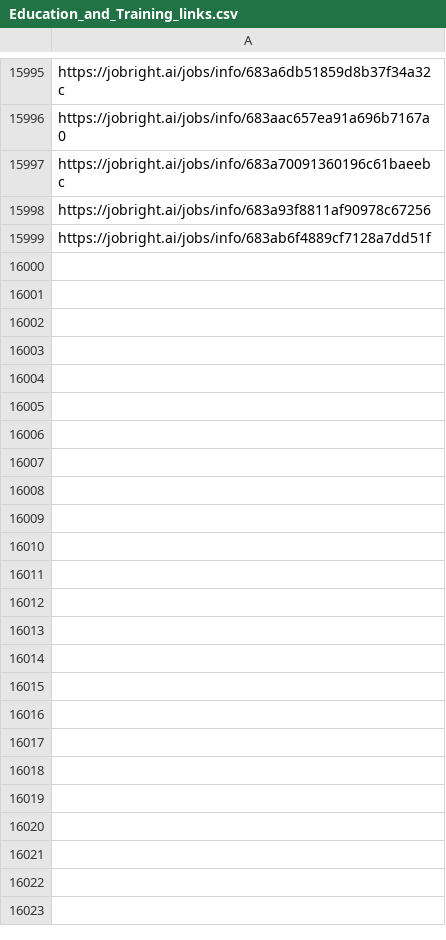
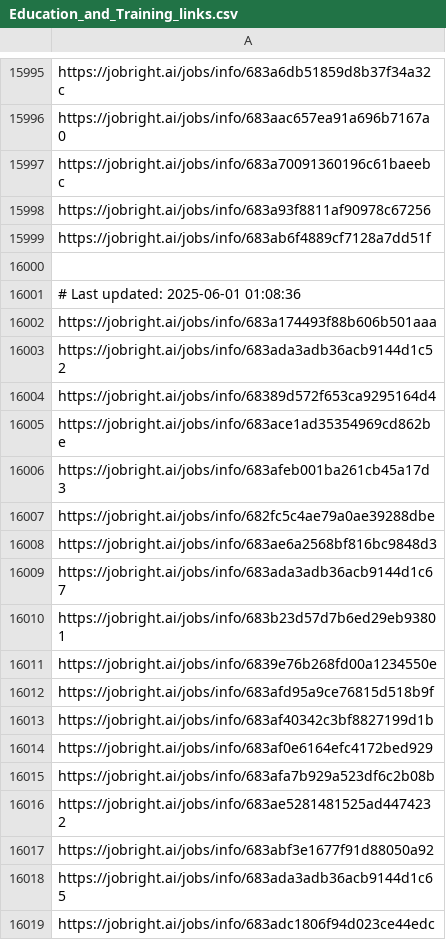
Before and after one commit to Pradeepsingh61/job_DE1, a CSV file: Education_and_Training_links.csv, drawn as a sheet; only a part is shown, gaps mark what is left out; the diff covers the shown part only.

```diff
--- a/Education_and_Training_links.csv
+++ b/Education_and_Training_links.csv
@@ -16006 +16006,21 @@ https://jobright.ai/jobs/info/683a93f8811af90978c67256
 https://jobright.ai/jobs/info/683ab6f4889cf7128a7dd51f
+
+# Last updated: 2025-06-01 01:08:36
+https://jobright.ai/jobs/info/683a174493f88b606b501aaa
+https://jobright.ai/jobs/info/683ada3adb36acb9144d1c52
+https://jobright.ai/jobs/info/68389d572f653ca9295164d4
+https://jobright.ai/jobs/info/683ace1ad35354969cd862be
+https://jobright.ai/jobs/info/683afeb001ba261cb45a17d3
+https://jobright.ai/jobs/info/682fc5c4ae79a0ae39288dbe
+https://jobright.ai/jobs/info/683ae6a2568bf816bc9848d3
+https://jobright.ai/jobs/info/683ada3adb36acb9144d1c67
+https://jobright.ai/jobs/info/683b23d57d7b6ed29eb93801
+https://jobright.ai/jobs/info/6839e76b268fd00a1234550e
+https://jobright.ai/jobs/info/683afd95a9ce76815d518b9f
+https://jobright.ai/jobs/info/683af40342c3bf8827199d1b
+https://jobright.ai/jobs/info/683af0e6164efc4172bed929
+https://jobright.ai/jobs/info/683afa7b929a523df6c2b08b
+https://jobright.ai/jobs/info/683ae5281481525ad4474232
+https://jobright.ai/jobs/info/683abf3e1677f91d88050a92
+https://jobright.ai/jobs/info/683ada3adb36acb9144d1c65
+https://jobright.ai/jobs/info/683adc1806f94d023ce44edc
```
Also changed, not shown: 48 added rows elsewhere in this file, Human_Resources_links.csv, Legal_and_Compliance.csv, 29 other files.
